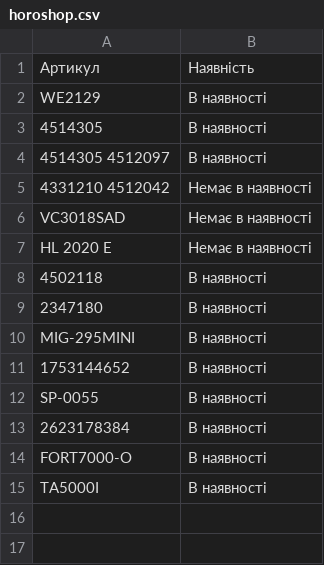
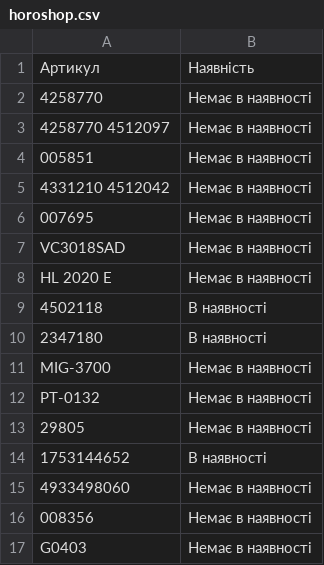
Before and after one commit to TSOstap/NEO.HM-1-, a CSV file: tools-store-feed/horoshop.csv, drawn as a sheet; removed rows and columns are numbered as before the commit, all else as after; the diff names each change by its address in the sheet, - before the commit and + after, or states it on an @@ line.

```diff
--- a/tools-store-feed/horoshop.csv
+++ b/tools-store-feed/horoshop.csv
-row 2: WE2129 | В наявності
-row 3: 4514305 | В наявності
-row 4: 4514305 4512097 | В наявності
+row 2: 4258770 | Немає в наявності
+row 3: 4258770 4512097 | Немає в наявності
+row 4: 005851 | Немає в наявності
+row 6: 007695 | Немає в наявності
-row 10: MIG-295MINI | В наявності
+row 11: MIG-3700 | Немає в наявності
+row 12: PT-0132 | Немає в наявності
+row 13: 29805 | Немає в наявності
-row 12: SP-0055 | В наявності
-row 13: 2623178384 | В наявності
-row 14: FORT7000-O | В наявності
-row 15: TA5000I | В наявності
+row 15: 4933498060 | Немає в наявності
+row 16: 008356 | Немає в наявності
+row 17: G0403 | Немає в наявності
```
Also changed, not shown: 1 other file.
